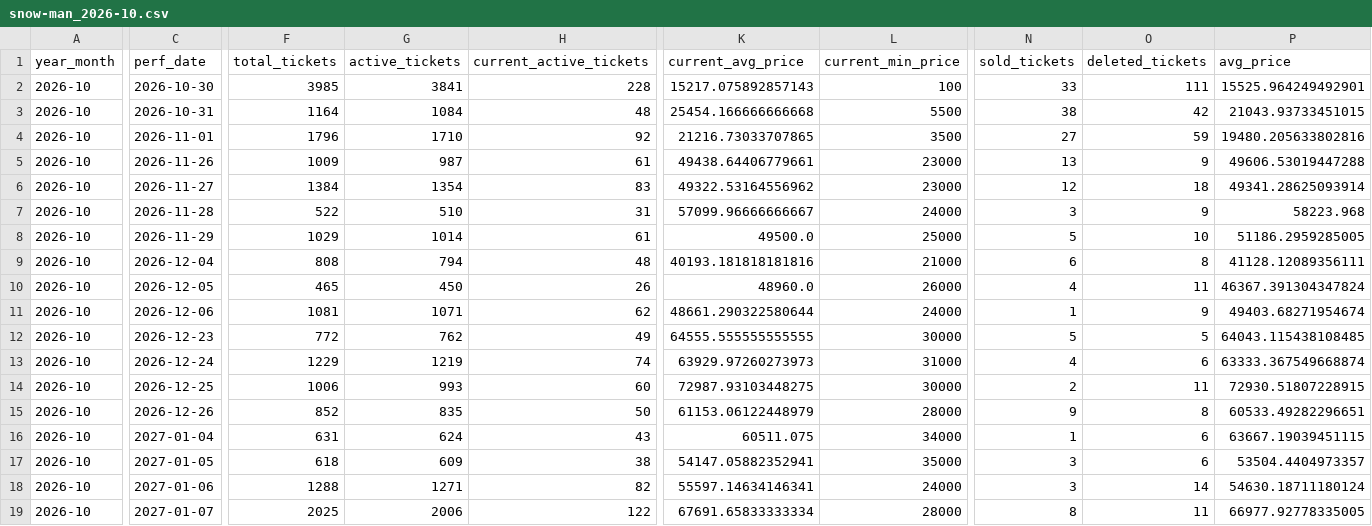
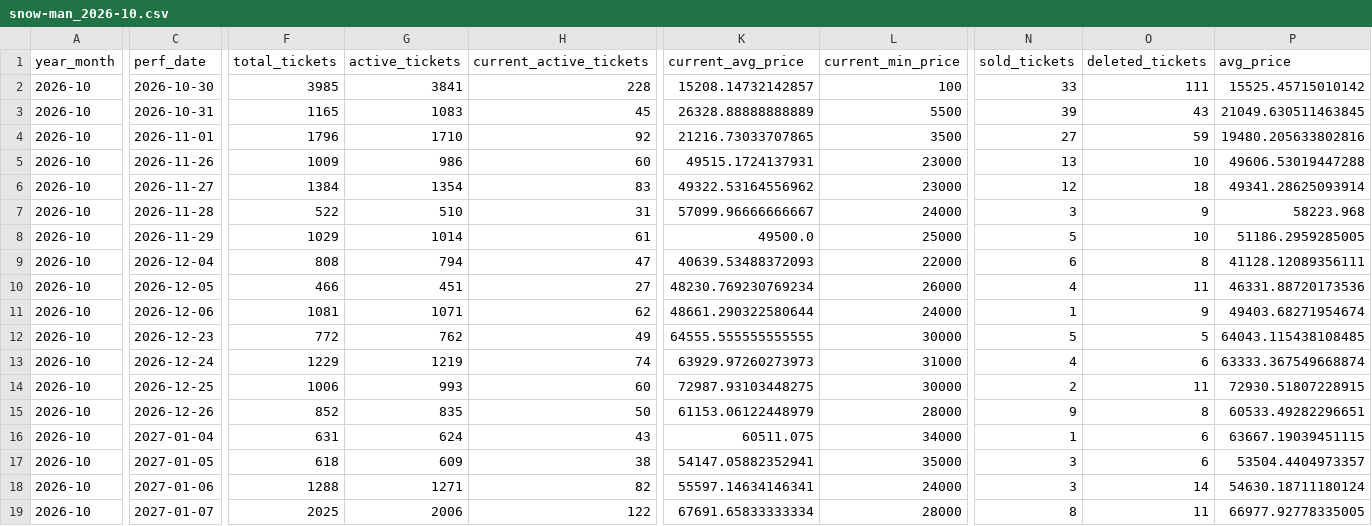
Before and after one commit to hiro8-0215/tiketen_scraper, a CSV file: data/market_snapshot/snow-man_2026-10.csv, drawn as a sheet; only a part is shown, gaps mark what is left out; the diff names each change by its address in the sheet, - before the commit and + after, or states it on an @@ line.

```diff
--- a/data/market_snapshot/snow-man_2026-10.csv
+++ b/data/market_snapshot/snow-man_2026-10.csv
-K2 (current_avg_price): 15217.075892857143
+K2 (current_avg_price): 15208.14732142857
-P2 (avg_price): 15525.964249492901
+P2 (avg_price): 15525.45715010142
-F3 (total_tickets): 1164
+F3 (total_tickets): 1165
-G3 (active_tickets): 1084
+G3 (active_tickets): 1083
-H3 (current_active_tickets): 48
+H3 (current_active_tickets): 45
-K3 (current_avg_price): 25454.166666666668
+K3 (current_avg_price): 26328.88888888889
-N3 (sold_tickets): 38
+N3 (sold_tickets): 39
-O3 (deleted_tickets): 42
+O3 (deleted_tickets): 43
-P3 (avg_price): 21043.93733451015
+P3 (avg_price): 21049.630511463845
-G5 (active_tickets): 987
+G5 (active_tickets): 986
-H5 (current_active_tickets): 61
+H5 (current_active_tickets): 60
-K5 (current_avg_price): 49438.64406779661
+K5 (current_avg_price): 49515.1724137931
-O5 (deleted_tickets): 9
+O5 (deleted_tickets): 10
-H9 (current_active_tickets): 48
+H9 (current_active_tickets): 47
-K9 (current_avg_price): 40193.181818181816
+K9 (current_avg_price): 40639.53488372093
-L9 (current_min_price): 21000
+L9 (current_min_price): 22000
-F10 (total_tickets): 465
+F10 (total_tickets): 466
-G10 (active_tickets): 450
+G10 (active_tickets): 451
-H10 (current_active_tickets): 26
+H10 (current_active_tickets): 27
-K10 (current_avg_price): 48960.0
+K10 (current_avg_price): 48230.769230769234
-P10 (avg_price): 46367.391304347824
+P10 (avg_price): 46331.88720173536
```
Also changed, not shown: data/market_snapshot/ae-group_2026-10.csv, data/market_snapshot/naniwa-danshi_2026-10.csv, 20 other files.
